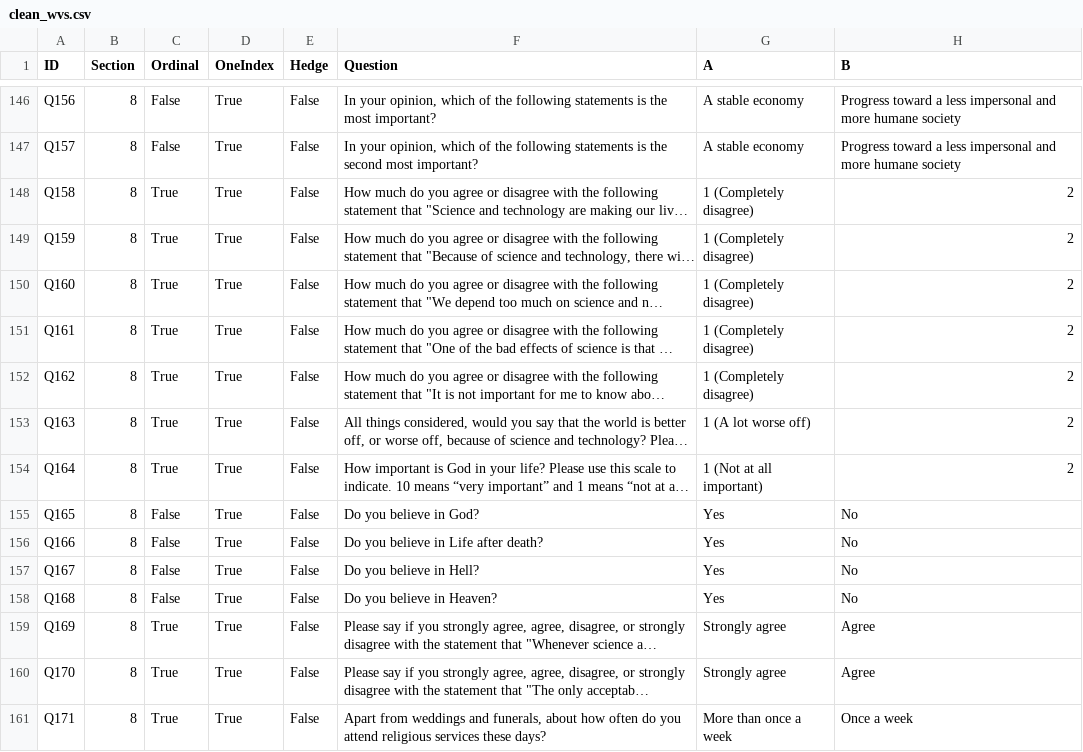
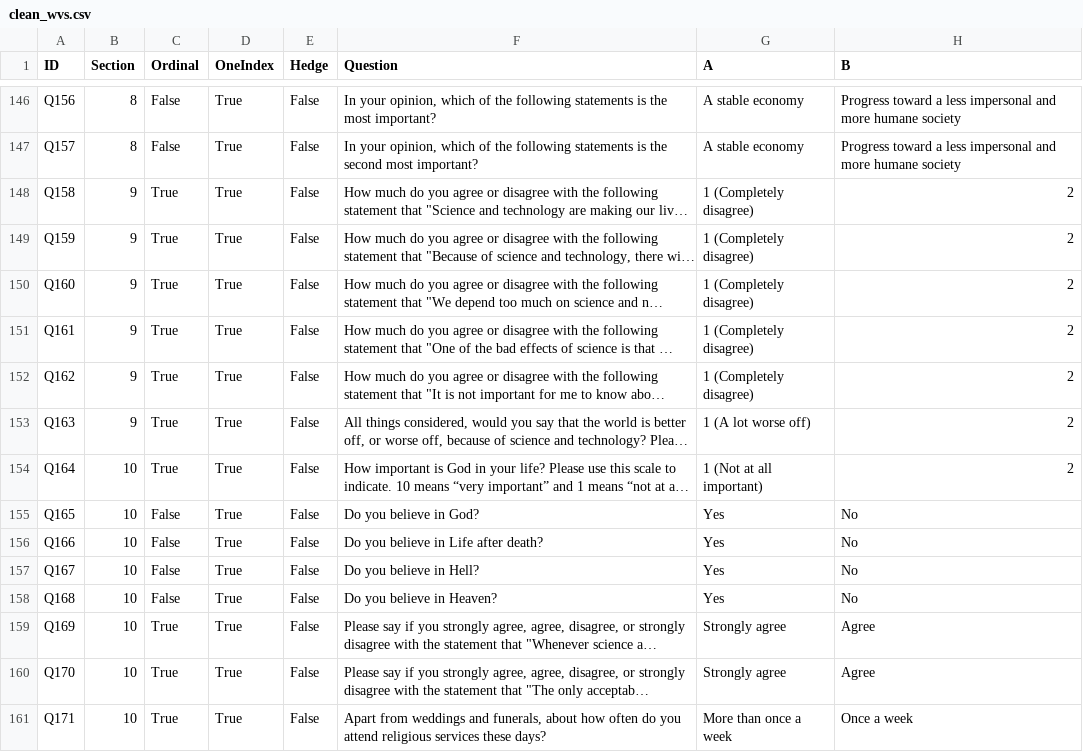
Before and after one commit to mehardsingh/LLMValueAlignment, a CSV file: wvs_data/questionaire/clean_wvs.csv, drawn as a sheet; only a part is shown, gaps mark what is left out; long unchanged cells end in …; the diff covers the shown part only; the diff names each change by its address in the sheet, - before the commit and + after, or states it on an @@ line.

Commit message:
Correct the sections for the WVS questionnaire

```diff
--- a/wvs_data/questionaire/clean_wvs.csv
+++ b/wvs_data/questionaire/clean_wvs.csv
-B148:B153 (Section): 8
+B148:B153 (Section): 9
-B154:B161 (Section): 8
+B154:B161 (Section): 10
```
Also changed, not shown: 82 edited cells elsewhere in this file.
